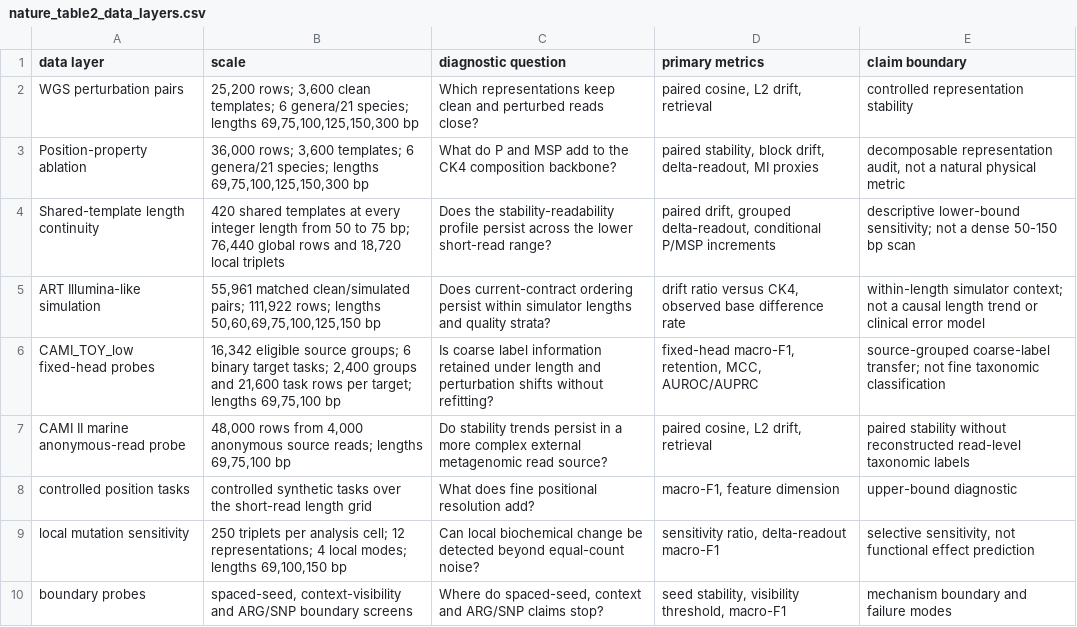
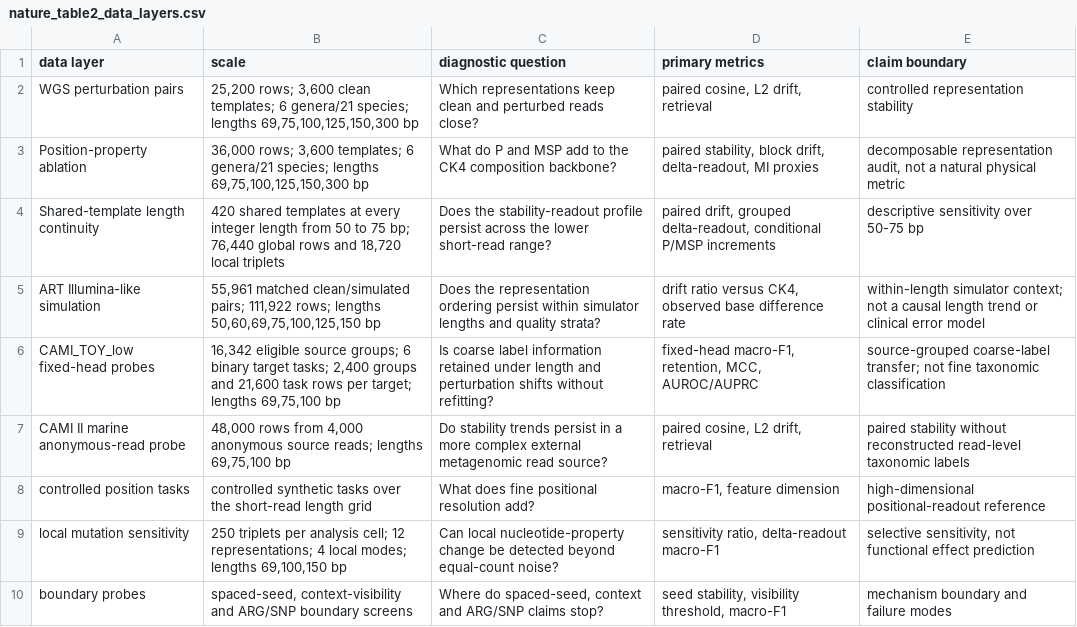
Before and after one commit to FairYJmrx/ultrashort-dna-representation-diagnostics, a CSV file: paper_latex/tables/main/nature_table2_data_layers.csv, drawn as a sheet.

```diff
--- a/paper_latex/tables/main/nature_table2_data_layers.csv
+++ b/paper_latex/tables/main/nature_table2_data_layers.csv
@@ -3,8 +3,8 @@ WGS perturbation pairs,"25,200 rows; 3,600 clean templates; 6 genera/21 species;
 Position-property ablation,"36,000 rows; 3,600 templates; 6 genera/21 species; lengths 69,75,100,125,150,300 bp",What do P and MSP add to the CK4 composition backbone?,"paired stability, block drift, delta-readout, MI proxies","decomposable representation audit, not a natural physical metric"
-Shared-template length continuity,"420 shared templates at every integer length from 50 to 75 bp; 76,440 global rows and 18,720 local triplets",Does the stability-readability profile persist across the lower short-read range?,"paired drift, grouped delta-readout, conditional P/MSP increments","descriptive lower-bound sensitivity; not a dense 50-150 bp scan"
-ART Illumina-like simulation,"55,961 matched clean/simulated pairs; 111,922 rows; lengths 50,60,69,75,100,125,150 bp",Does current-contract ordering persist within simulator lengths and quality strata?,"drift ratio versus CK4, observed base difference rate","within-length simulator context; not a causal length trend or clinical error model"
+Shared-template length continuity,"420 shared templates at every integer length from 50 to 75 bp; 76,440 global rows and 18,720 local triplets",Does the stability-readout profile persist across the lower short-read range?,"paired drift, grouped delta-readout, conditional P/MSP increments","descriptive sensitivity over 50-75 bp"
+ART Illumina-like simulation,"55,961 matched clean/simulated pairs; 111,922 rows; lengths 50,60,69,75,100,125,150 bp",Does the representation ordering persist within simulator lengths and quality strata?,"drift ratio versus CK4, observed base difference rate","within-length simulator context; not a causal length trend or clinical error model"
 CAMI_TOY_low fixed-head probes,"16,342 eligible source groups; 6 binary target tasks; 2,400 groups and 21,600 task rows per target; lengths 69,75,100 bp",Is coarse label information retained under length and perturbation shifts without refitting?,"fixed-head macro-F1, retention, MCC, AUROC/AUPRC","source-grouped coarse-label transfer; not fine taxonomic classification"
 CAMI II marine anonymous-read probe,"48,000 rows from 4,000 anonymous source reads; lengths 69,75,100 bp",Do stability trends persist in a more complex external metagenomic read source?,"paired cosine, L2 drift, retrieval",paired stability without reconstructed read-level taxonomic labels
-controlled position tasks,controlled synthetic tasks over the short-read length grid,What does fine positional resolution add?,"macro-F1, feature dimension",upper-bound diagnostic
-local mutation sensitivity,"250 triplets per analysis cell; 12 representations; 4 local modes; lengths 69,100,150 bp",Can local biochemical change be detected beyond equal-count noise?,"sensitivity ratio, delta-readout macro-F1","selective sensitivity, not functional effect prediction"
+controlled position tasks,controlled synthetic tasks over the short-read length grid,What does fine positional resolution add?,"macro-F1, feature dimension",high-dimensional positional-readout reference
+local mutation sensitivity,"250 triplets per analysis cell; 12 representations; 4 local modes; lengths 69,100,150 bp",Can local nucleotide-property change be detected beyond equal-count noise?,"sensitivity ratio, delta-readout macro-F1","selective sensitivity, not functional effect prediction"
 boundary probes,"spaced-seed, context-visibility and ARG/SNP boundary screens","Where do spaced-seed, context and ARG/SNP claims stop?","seed stability, visibility threshold, macro-F1",mechanism boundary and failure modes
```
Also changed, not shown: paper_latex/tables/main/nature_table1_representation_families.csv, paper_latex/tables/main/nature_table4_local_mutation_sensitivity.csv, 37 other files.
